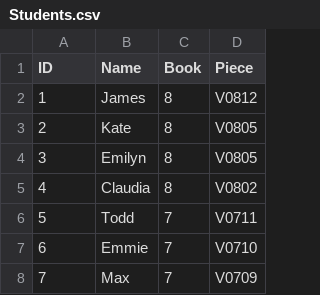
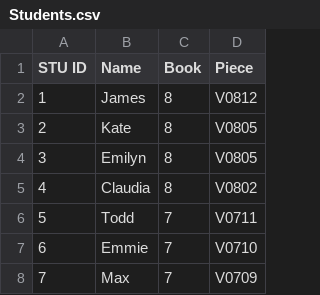
Before and after one commit to nina9642/Scheduling-Algorithm, a CSV file: Students.csv, drawn as a sheet; only a part is shown.

```diff
--- a/Students.csv
+++ b/Students.csv
@@ -1,2 +1,2 @@
-ID,Name,Book,Piece
+STU ID,Name,Book,Piece
 1,James,8,V0812
```
Also changed, not shown: Masterclasses.csv, 6 other files.
